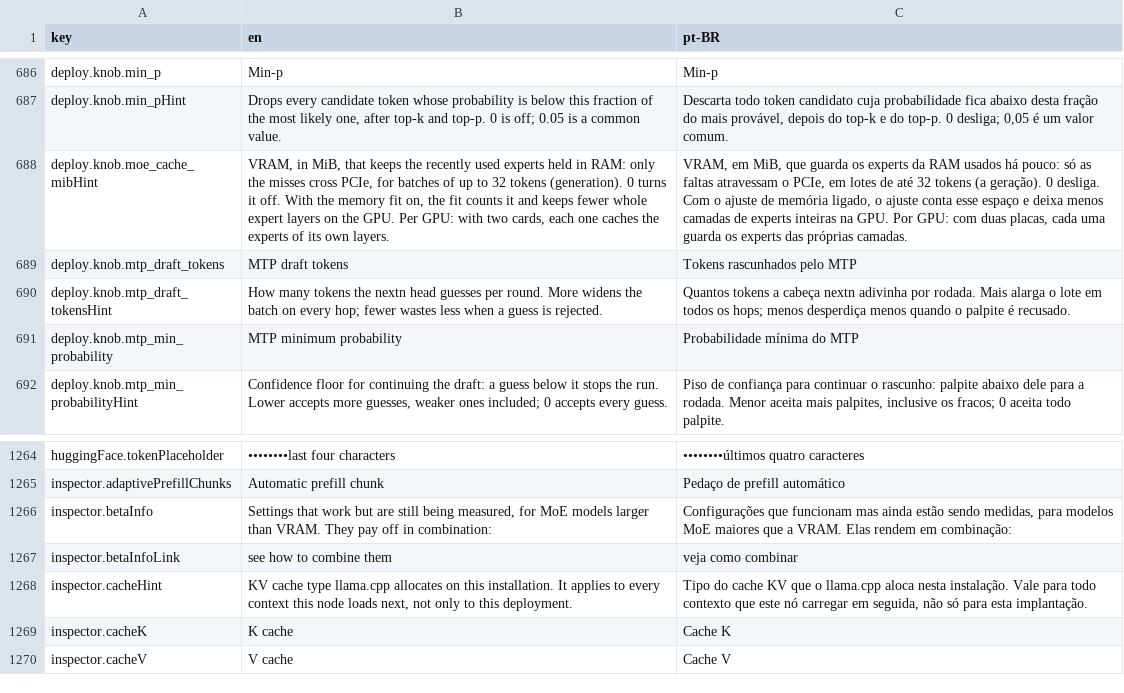
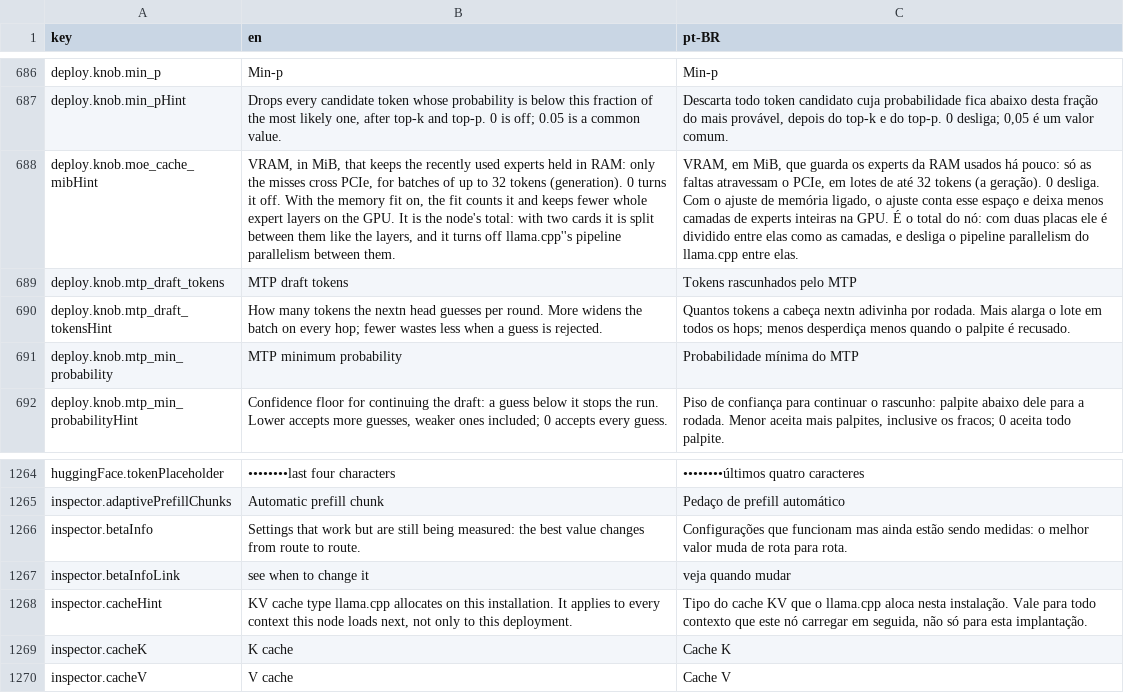
Before and after one commit to pieceofmindcloud/pom, a CSV file: apps/frontend/src/i18n/messages.csv, drawn as a sheet; only a part is shown, gaps mark what is left out; the diff names each change by its address in the sheet, - before the commit and + after, or states it on an @@ line.

```diff
--- a/apps/frontend/src/i18n/messages.csv
+++ b/apps/frontend/src/i18n/messages.csv
-B688 (en): …the GPU. Per GPU: with two cards, each one caches the experts of its own layers.
+B688 (en): …the GPU. It is the node's total: with two cards it is split between them like the layers, and it turns off llama.cpp''s pipeline parallelism between them.
-C688 (pt-BR): …na GPU. Por GPU: com duas placas, cada uma guarda os experts das próprias camadas.
+C688 (pt-BR): …na GPU. É o total do nó: com duas placas ele é dividido entre elas como as camadas, e desliga o pipeline parallelism do llama.cpp entre elas.
-B1266 (en): …still being measured, for MoE models larger than VRAM. They pay off in combination:
+B1266 (en): …still being measured: the best value changes from route to route.
-C1266 (pt-BR): …estão sendo medidas, para modelos MoE maiores que a VRAM. Elas rendem em combinação:
+C1266 (pt-BR): …estão sendo medidas: o melhor valor muda de rota para rota.
-B1267 (en): see how to combine them
+B1267 (en): see when to change it
-C1267 (pt-BR): veja como combinar
+C1267 (pt-BR): veja quando mudar
```
Also changed, not shown: 15 other files.
